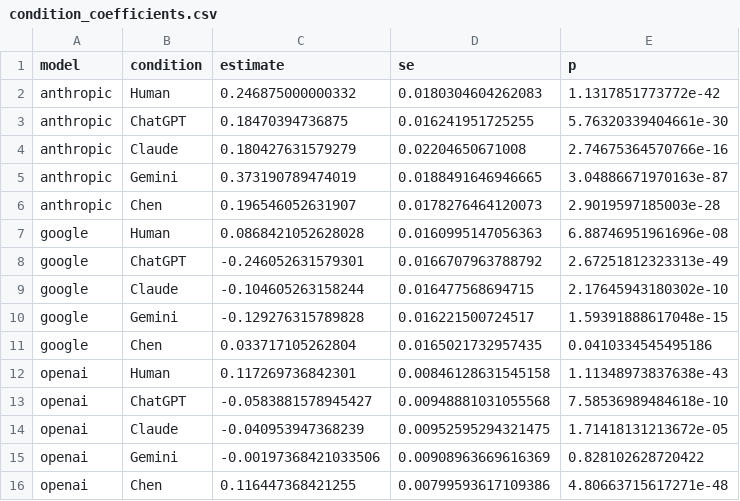
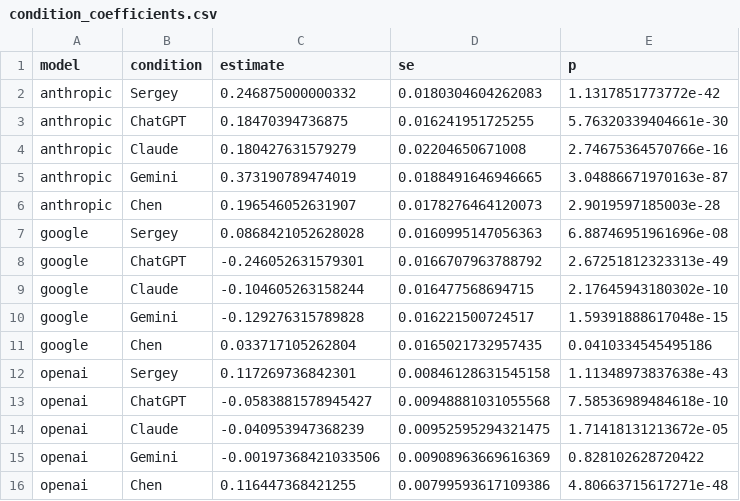
Before and after one commit to sergeyvpopov/TextEval, a CSV file: analysis_output/condition_coefficients.csv, drawn as a sheet.

Commit message:
analysis and supplement update

```diff
--- a/analysis_output/condition_coefficients.csv
+++ b/analysis_output/condition_coefficients.csv
@@ -1,3 +1,3 @@
 "model","condition","estimate","se","p"
-"anthropic","Human",0.246875000000332,0.0180304604262083,1.1317851773772e-42
+"anthropic","Sergey",0.246875000000332,0.0180304604262083,1.1317851773772e-42
 "anthropic","ChatGPT",0.18470394736875,0.016241951725255,5.76320339404661e-30
@@ -6,3 +6,3 @@
 "anthropic","Chen",0.196546052631907,0.0178276464120073,2.9019597185003e-28
-"google","Human",0.0868421052628028,0.0160995147056363,6.88746951961696e-08
+"google","Sergey",0.0868421052628028,0.0160995147056363,6.88746951961696e-08
 "google","ChatGPT",-0.246052631579301,0.0166707963788792,2.67251812323313e-49
@@ -11,3 +11,3 @@
 "google","Chen",0.033717105262804,0.0165021732957435,0.0410334545495186
-"openai","Human",0.117269736842301,0.00846128631545158,1.11348973837638e-43
+"openai","Sergey",0.117269736842301,0.00846128631545158,1.11348973837638e-43
 "openai","ChatGPT",-0.0583881578945427,0.00948881031055568,7.58536989484618e-10
```
Also changed, not shown: analysis_output/descriptives.csv, analysis_output/per_document_h1.csv, 10 other files.
